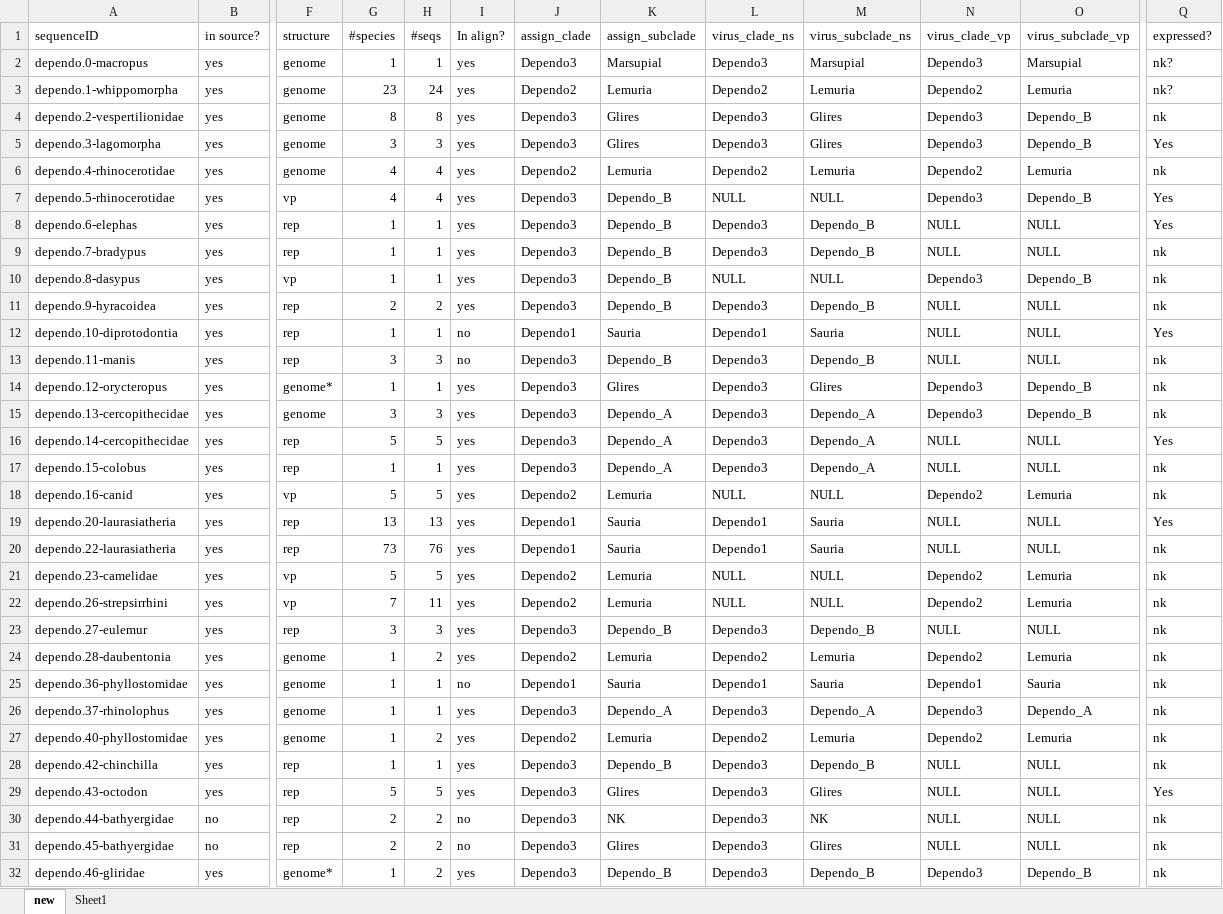
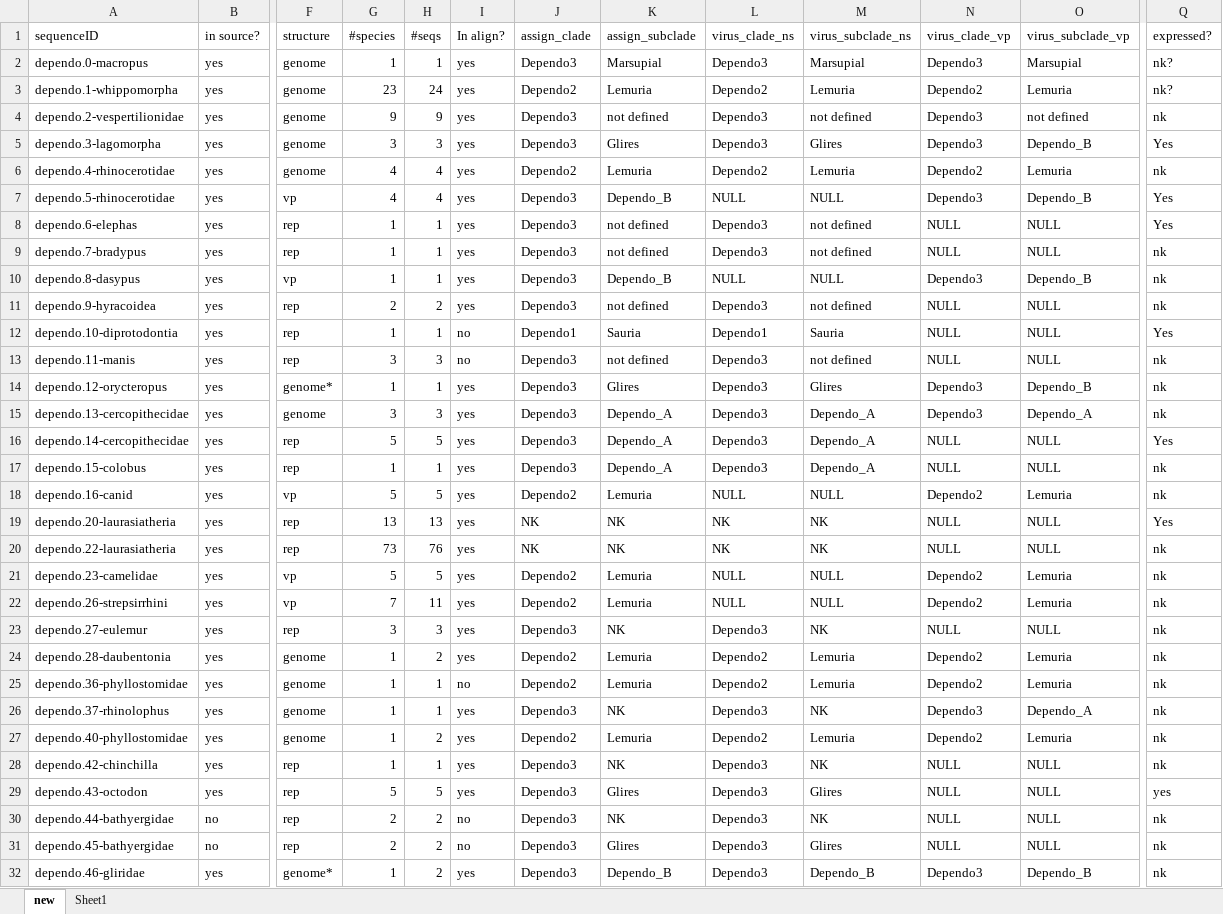
Before and after one commit to giffordlabcvr/Parvovirus-GLUE, an Excel workbook: tabular/eve/parvovirinae/epv-dependo-refseqs-side-data.xlsx, sheet new, drawn as a sheet; only a part is shown, gaps mark what is left out; values as stored, in another font and other column widths than the file's, no cell formats; the diff covers the shown part only; the diff names each change by its address in the sheet, - before the commit and + after, or states it on an @@ line.

```diff
--- a/tabular/eve/parvovirinae/epv-dependo-refseqs-side-data.xlsx (sheet new)
+++ b/tabular/eve/parvovirinae/epv-dependo-refseqs-side-data.xlsx (sheet new)
-G4 (#species): 8
+G4 (#species): 9
-H4 (#seqs): 8
+H4 (#seqs): 9
-K4 (assign_subclade): Glires
+K4 (assign_subclade): not defined
-M4 (virus_subclade_ns): Glires
+M4 (virus_subclade_ns): not defined
-O4 (virus_subclade_vp): Dependo_B
+O4 (virus_subclade_vp): not defined
-K8:K9 (assign_subclade): Dependo_B
+K8:K9 (assign_subclade): not defined
-M8:M9 (virus_subclade_ns): Dependo_B
+M8:M9 (virus_subclade_ns): not defined
-K11 (assign_subclade): Dependo_B
+K11 (assign_subclade): not defined
-M11 (virus_subclade_ns): Dependo_B
+M11 (virus_subclade_ns): not defined
-K13 (assign_subclade): Dependo_B
+K13 (assign_subclade): not defined
-M13 (virus_subclade_ns): Dependo_B
+M13 (virus_subclade_ns): not defined
-O15 (virus_subclade_vp): Dependo_B
+O15 (virus_subclade_vp): Dependo_A
-J19:J20 (assign_clade): Dependo1
+J19:J20 (assign_clade): NK
-K19:K20 (assign_subclade): Sauria
+K19:K20 (assign_subclade): NK
-L19:L20 (virus_clade_ns): Dependo1
+L19:L20 (virus_clade_ns): NK
-M19:M20 (virus_subclade_ns): Sauria
+M19:M20 (virus_subclade_ns): NK
-K23 (assign_subclade): Dependo_B
+K23 (assign_subclade): NK
-M23 (virus_subclade_ns): Dependo_B
+M23 (virus_subclade_ns): NK
-J25 (assign_clade): Dependo1
+J25 (assign_clade): Dependo2
-K25 (assign_subclade): Sauria
+K25 (assign_subclade): Lemuria
-L25 (virus_clade_ns): Dependo1
+L25 (virus_clade_ns): Dependo2
-M25 (virus_subclade_ns): Sauria
+M25 (virus_subclade_ns): Lemuria
-N25 (virus_clade_vp): Dependo1
+N25 (virus_clade_vp): Dependo2
-O25 (virus_subclade_vp): Sauria
+O25 (virus_subclade_vp): Lemuria
-K26 (assign_subclade): Dependo_A
+K26 (assign_subclade): NK
-M26 (virus_subclade_ns): Dependo_A
+M26 (virus_subclade_ns): NK
-K28 (assign_subclade): Dependo_B
+K28 (assign_subclade): NK
-M28 (virus_subclade_ns): Dependo_B
+M28 (virus_subclade_ns): NK
-Q29 (expressed?): Yes
+Q29 (expressed?): yes
```
Also changed, not shown: 1 added row, 1 removed row and 67 edited cells elsewhere in this sheet, cell formats, 16 other files.
